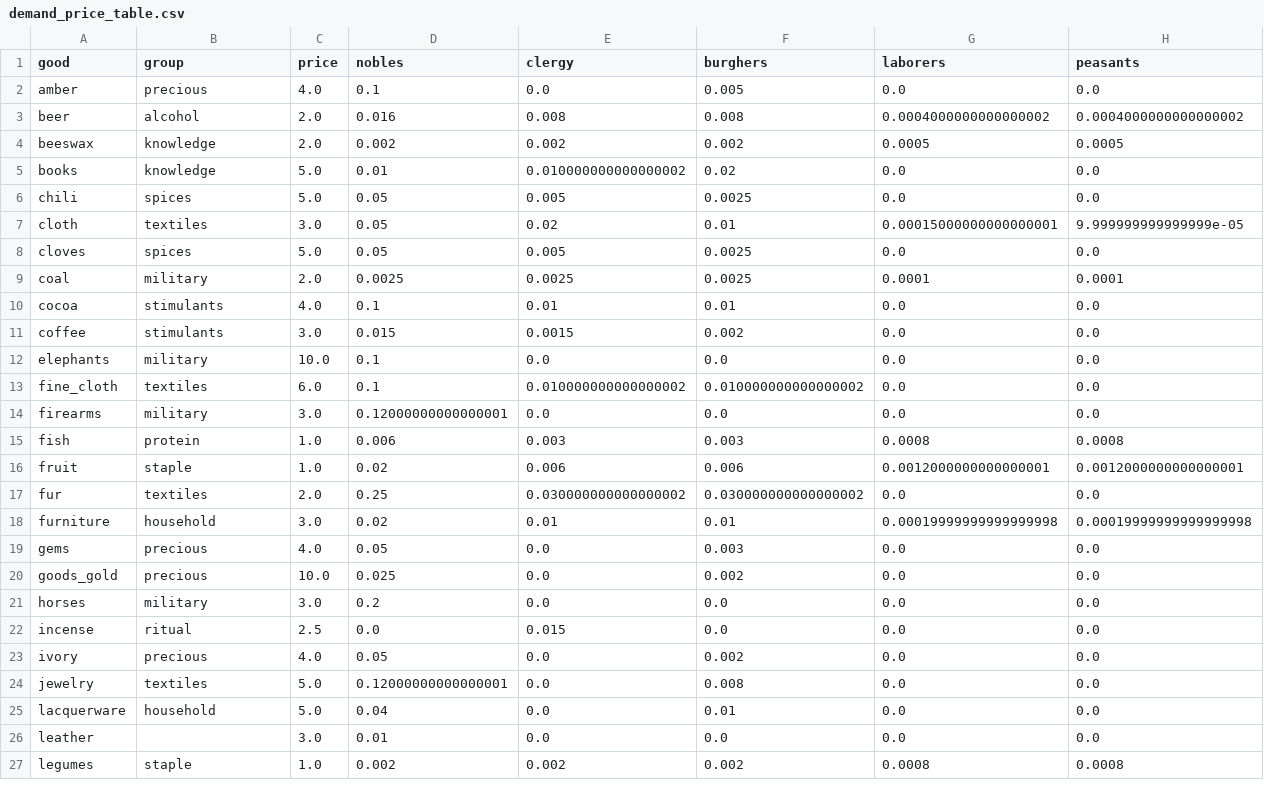
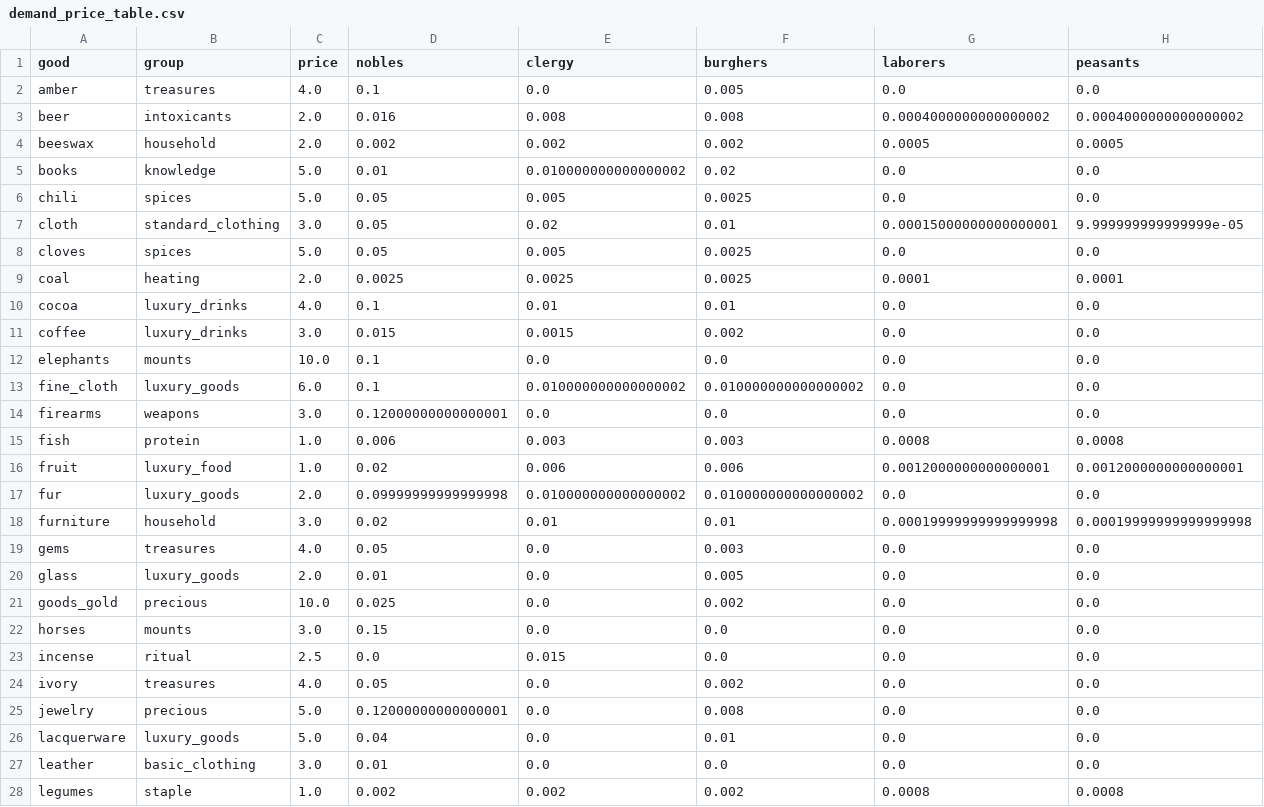
Before and after one commit to HLJSXK/eu5-modding-project, a CSV file: data/demand_price_table.csv, drawn as a sheet; only a part is shown; addresses are those after the commit; rows hold the shown columns only; the diff covers the shown part only; the diff names each change by its address in the sheet, - before the commit and + after, or states it on an @@ line.

Commit message:
Refactor goods demand management and localization updates
- Updated SOL substitute tooltip to reflect correct localization key for gold goods.
- Removed obsolete localization entries for scarce goods in English and Simplified Chinese.
- Introduced new target_demand.csv file to define desired net demand per good for various population types.
- Added gen_pop_goods.py script to generate goods demand adjustments from target_demand.csv.
- Implemented logic to derive demand_add injections and manage wealth impact thresholds for goods.

```diff
--- a/data/demand_price_table.csv
+++ b/data/demand_price_table.csv
-B2 (group): precious
+B2 (group): treasures
-B3 (group): alcohol
+B3 (group): intoxicants
-B4 (group): knowledge
+B4 (group): household
-B7 (group): textiles
+B7 (group): standard_clothing
-B9 (group): military
+B9 (group): heating
-B10:B11 (group): stimulants
+B10:B11 (group): luxury_drinks
-B12 (group): military
+B12 (group): mounts
-B13 (group): textiles
+B13 (group): luxury_goods
-B14 (group): military
+B14 (group): weapons
-B16 (group): staple
+B16 (group): luxury_food
-B17 (group): textiles
+B17 (group): luxury_goods
-D17 (nobles): 0.25
+D17 (nobles): 0.09999999999999998
-E17 (clergy): 0.030000000000000002
+E17 (clergy): 0.010000000000000002
-F17 (burghers): 0.030000000000000002
+F17 (burghers): 0.010000000000000002
-B19 (group): precious
+B19 (group): treasures
+row 20: glass | luxury_goods | 2.0 | 0.01 | 0.0 | 0.005 | 0.0 | 0.0
-B22 (group): military
+B22 (group): mounts
-D22 (nobles): 0.2
+D22 (nobles): 0.15
-B24 (group): precious
+B24 (group): treasures
-B25 (group): textiles
+B25 (group): precious
-B26 (group): household
+B26 (group): luxury_goods
-B27 (group): (empty)
+B27 (group): basic_clothing
```
Also changed, not shown: 15 edited cells elsewhere in this file, 7 other files.
